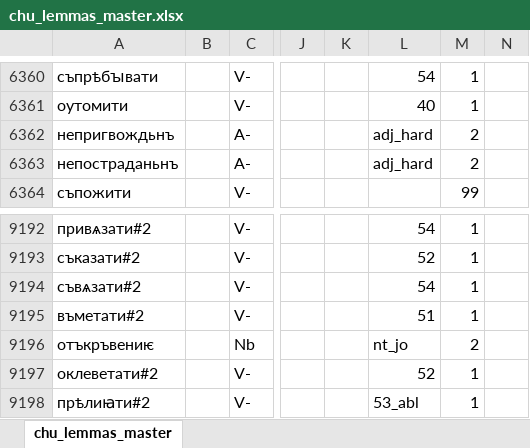
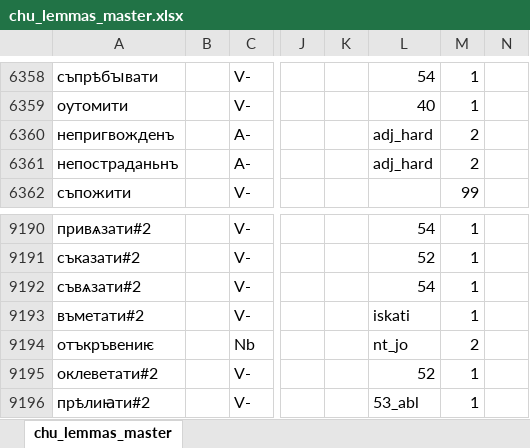
Before and after one commit to 12401453/torot_2023, an Excel workbook: lemma_lists/chu_lemmas_master.xlsx, sheet chu_lemmas_master, drawn as a sheet; only a part is shown, gaps mark what is left out; values as stored, in another font and other column widths than the file's, no borders; charts and pictures not drawn; addresses are those after the commit; the diff covers the shown part only; the diff names each change by its address in the sheet, - before the commit and + after, or states it on an @@ line.

```diff
--- a/lemma_lists/chu_lemmas_master.xlsx (sheet chu_lemmas_master)
+++ b/lemma_lists/chu_lemmas_master.xlsx (sheet chu_lemmas_master)
-A6360: непригвождьнъ
+A6360: непригвожденъ
-L9193: 51
+L9193: iskati
```
Also changed, not shown: 6 added rows, 2 removed rows and 3 edited cells elsewhere in this sheet, 5 other files.
